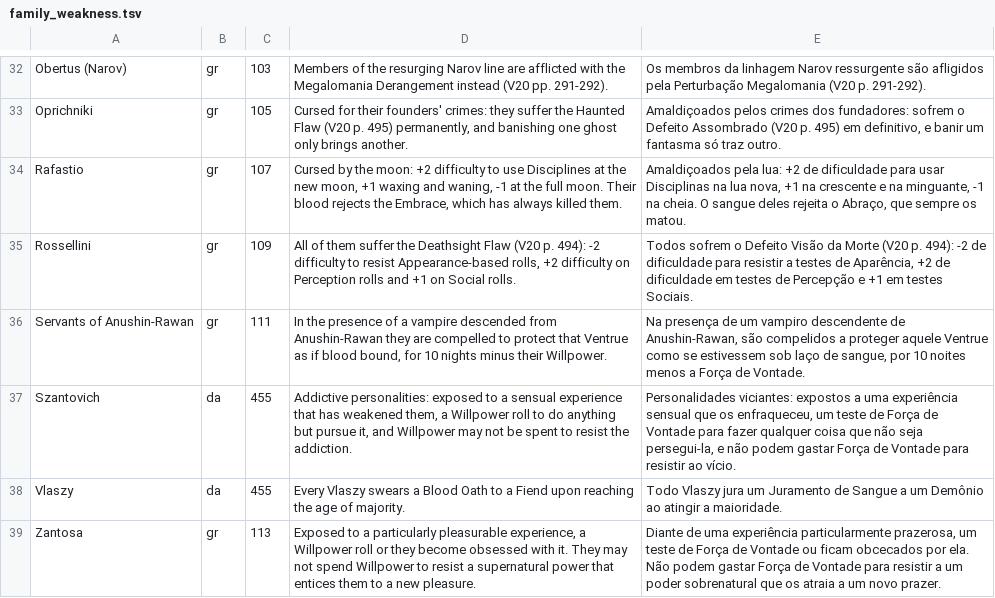
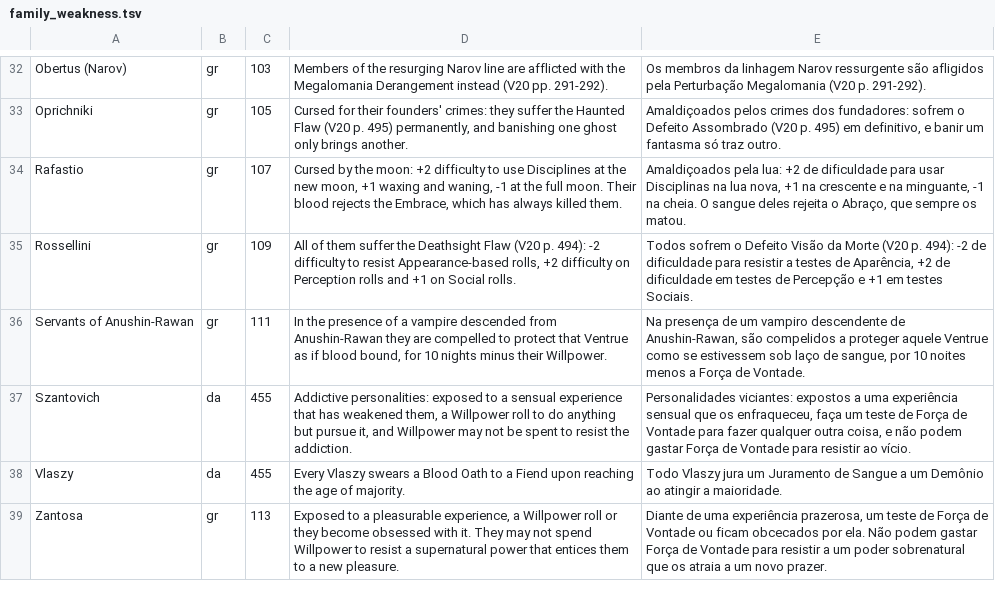
Before and after one commit to AndreWesley/firecast_fork, a TSV file: research/family_weakness.tsv, drawn as a sheet; only a part is shown, gaps mark what is left out.

```diff
--- a/research/family_weakness.tsv
+++ b/research/family_weakness.tsv
@@ -36,4 +36,4 @@ Rossellini	gr	109	All of them suffer the Deathsight Flaw (V20 p. 494): -2 diffic
 Servants of Anushin-Rawan	gr	111	In the presence of a vampire descended from Anushin-Rawan they are compelled to protect that Ventrue as if blood bound, for 10 nights minus their Willpower.	Na presença de um vampiro descendente de Anushin-Rawan, são compelidos a proteger aquele Ventrue como se estivessem sob laço de sangue, por 10 noites menos a Força de Vontade.
-Szantovich	da	455	Addictive personalities: exposed to a sensual experience that has weakened them, a Willpower roll to do anything but pursue it, and Willpower may not be spent to resist the addiction.	Personalidades viciantes: expostos a uma experiência sensual que os enfraqueceu, um teste de Força de Vontade para fazer qualquer coisa que não seja persegui-la, e não podem gastar Força de Vontade para resistir ao vício.
+Szantovich	da	455	Addictive personalities: exposed to a sensual experience that has weakened them, a Willpower roll to do anything but pursue it, and Willpower may not be spent to resist the addiction.	Personalidades viciantes: expostos a uma experiência sensual que os enfraqueceu, faça um teste de Força de Vontade para fazer qualquer outra coisa, e não podem gastar Força de Vontade para resistir ao vício.
 Vlaszy	da	455	Every Vlaszy swears a Blood Oath to a Fiend upon reaching the age of majority.	Todo Vlaszy jura um Juramento de Sangue a um Demônio ao atingir a maioridade.
-Zantosa	gr	113	Exposed to a particularly pleasurable experience, a Willpower roll or they become obsessed with it. They may not spend Willpower to resist a supernatural power that entices them to a new pleasure.	Diante de uma experiência particularmente prazerosa, um teste de Força de Vontade ou ficam obcecados por ela. Não podem gastar Força de Vontade para resistir a um poder sobrenatural que os atraia a um novo prazer.
+Zantosa	gr	113	Exposed to a pleasurable experience, a Willpower roll or they become obsessed with it. They may not spend Willpower to resist a supernatural power that entices them to a new pleasure.	Diante de uma experiência prazerosa, um teste de Força de Vontade ou ficam obcecados por ela. Não podem gastar Força de Vontade para resistir a um poder sobrenatural que os atraia a um novo prazer.
```
Also changed, not shown: 15 other files.
